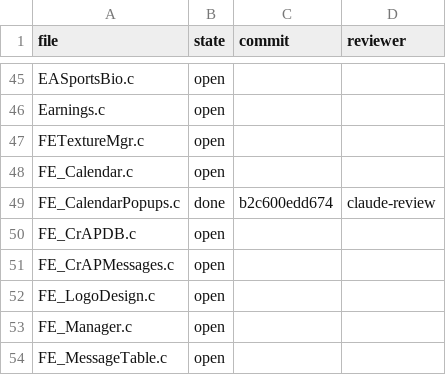
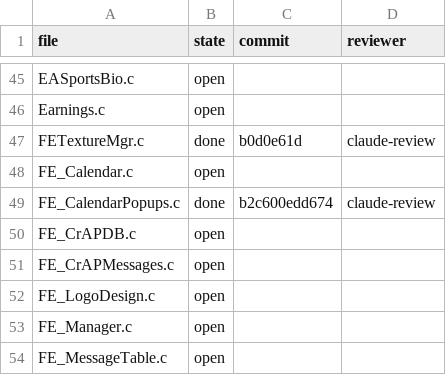
Before and after one commit to mitsevox/tw2004, a TSV file: docs/audit.tsv, drawn as a sheet; only a part is shown, gaps mark what is left out.

```diff
--- a/docs/audit.tsv
+++ b/docs/audit.tsv
@@ -46,3 +46,3 @@ EASportsBio.c	open
 Earnings.c	open		
-FETextureMgr.c	open		
+FETextureMgr.c	done	b0d0e61d	claude-review
 FE_Calendar.c	open		
```
Also changed, not shown: docs/audit-plan.tsv.
